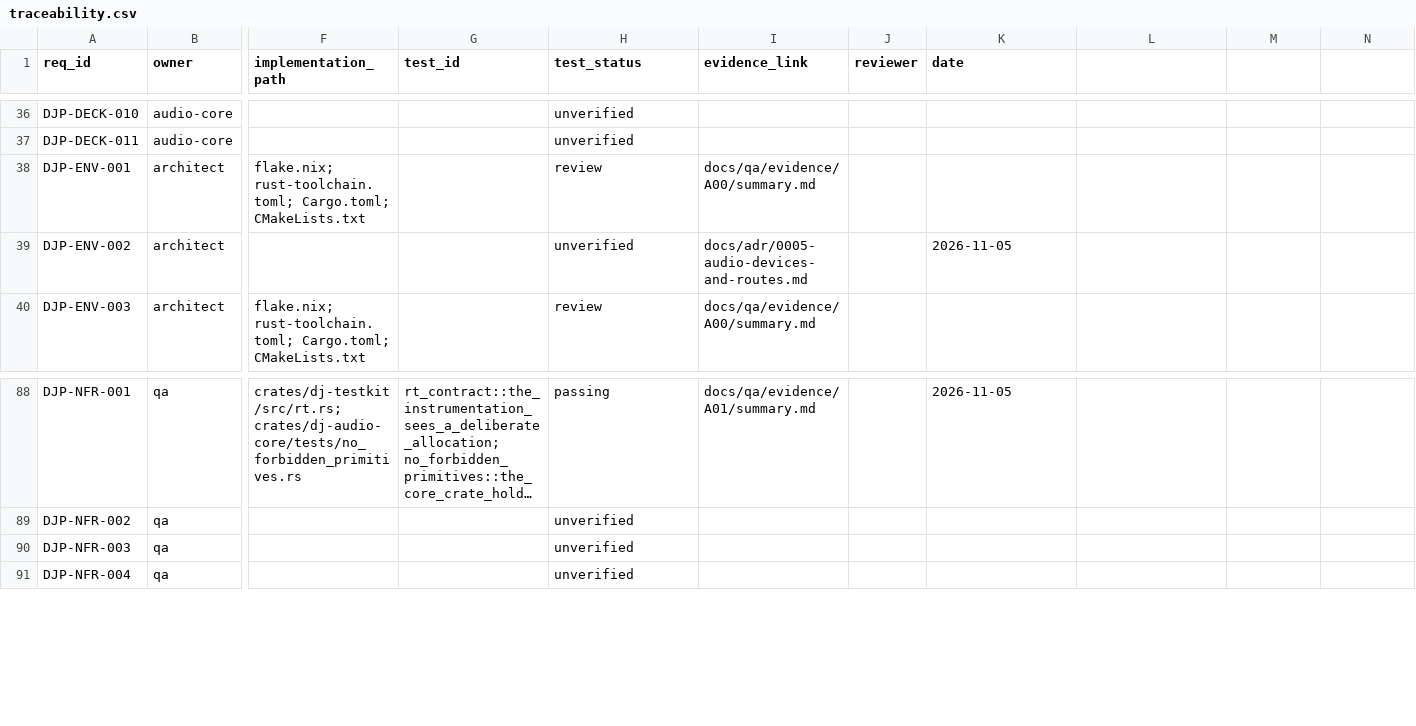
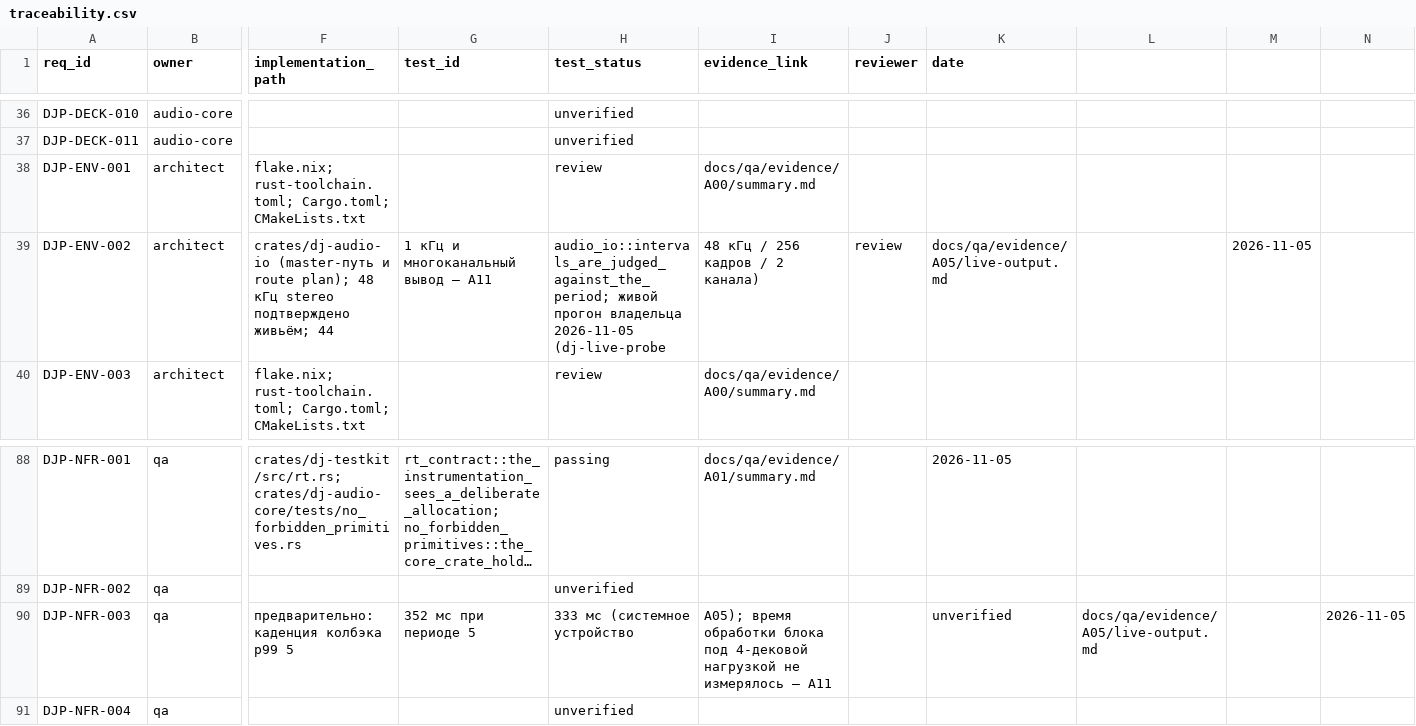
Before and after one commit to UncleAndy/hauler-dj-platform, a CSV file: docs/requirements/traceability.csv, drawn as a sheet; only a part is shown, gaps mark what is left out; long unchanged cells end in …; the diff names each change by its address in the sheet, - before the commit and + after, or states it on an @@ line.

Commit message:
fix(audio-io): a late callback is not an error, and start-up is not a stall
The owner's two live runs sounded right and their numbers looked right, but they proved
less than they seemed. `gaps: 0` counted backend errors, not callbacks that lost ground,
and the first interval measured stream start-up rather than the cadence — so `max` 12.836 ms
(2.41 periods) mixed launching with running, and nobody could say which it was.

Now the first interval is discarded, intervals are classified against the real period
(> 1.5 periods late, < 0.5 early, backend failures separate), and the classifier is a pure
function with a test that pins the 1.5 boundary as late.

What the runs do establish: 48 kHz stereo through the system device, block honoured exactly
(256.0 frames per callback), p50 interval 5.333 ms against a 5.3333 ms period, p99 5.35 ms,
and a tone arriving at exactly the requested 0.25 gain — the master path is transparent.
The MP3 played through the same path at its own level.

DJP-ENV-002 moves to review with the output half measured; DJP-NFR-003 stays unverified,
because this measured when the callback arrived, not what the graph cost inside it.

```diff
--- a/docs/requirements/traceability.csv
+++ b/docs/requirements/traceability.csv
-F39 (implementation_path): (empty)
+F39 (implementation_path): crates/dj-audio-io (master-путь и route plan); 48 кГц stereo подтверждено живьём; 44
-G39 (test_id): (empty)
+G39 (test_id): 1 кГц и многоканальный вывод — A11
-H39 (test_status): unverified
+H39 (test_status): audio_io::intervals_are_judged_against_the_period; живой прогон владельца 2026-11-05 (dj-live-probe
-I39 (evidence_link): docs/adr/0005-audio-devices-and-routes.md
+I39 (evidence_link): 48 кГц / 256 кадров / 2 канала)
-J39 (reviewer): (empty)
+J39 (reviewer): review
-K39 (date): 2026-11-05
+K39 (date): docs/qa/evidence/A05/live-output.md
-M39: (empty)
+M39: 2026-11-05
-F90 (implementation_path): (empty)
+F90 (implementation_path): предварительно: каденция колбэка p99 5
-G90 (test_id): (empty)
+G90 (test_id): 352 мс при периоде 5
-H90 (test_status): unverified
+H90 (test_status): 333 мс (системное устройство
-I90 (evidence_link): (empty)
+I90 (evidence_link): A05); время обработки блока под 4-дековой нагрузкой не измерялось — A11
-K90 (date): (empty)
+K90 (date): unverified
-L90: (empty)
+L90: docs/qa/evidence/A05/live-output.md
-N90: (empty)
+N90: 2026-11-05
```
Also changed, not shown: 3 other files.
